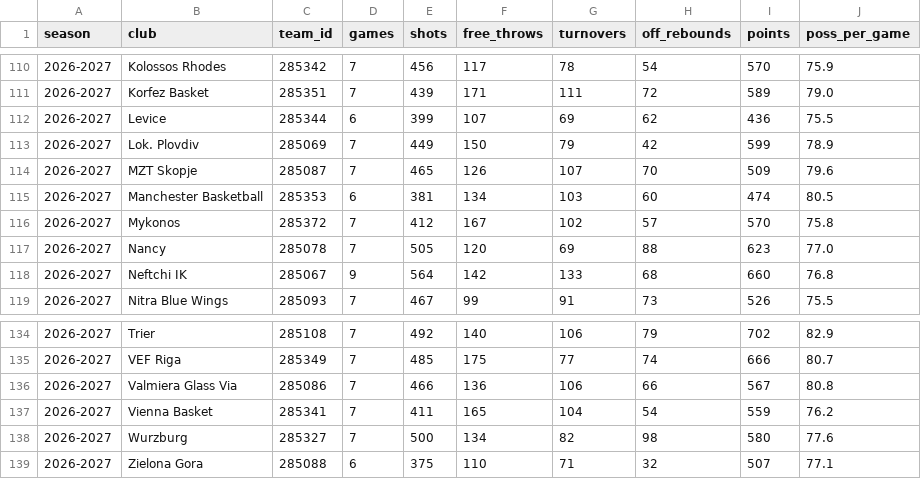
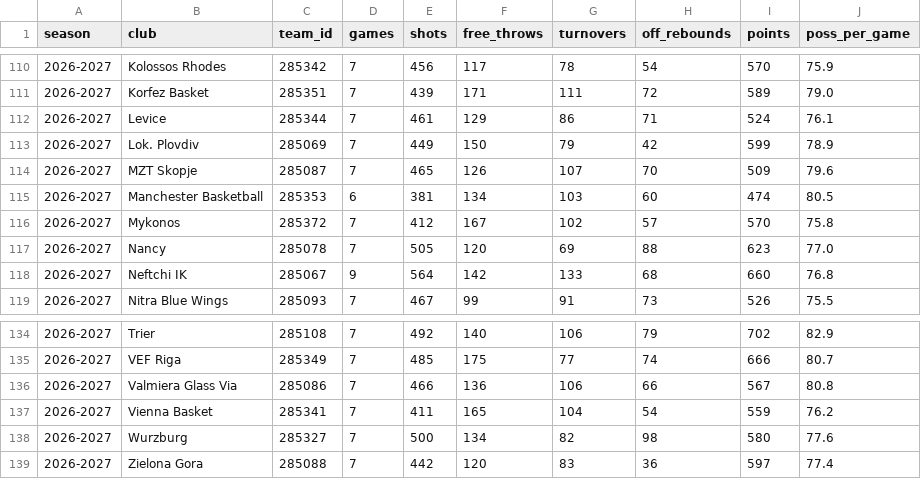
Before and after one commit to nikolitso/nikolitso.github.io, a CSV file: fibaeuropecup/pace.csv, drawn as a sheet; only a part is shown, gaps mark what is left out.

```diff
--- a/fibaeuropecup/pace.csv
+++ b/fibaeuropecup/pace.csv
@@ -111,3 +111,3 @@ season,club,team_id,games,shots,free_throws,turnovers,off_rebounds,points,poss_p
 2026-2027,Korfez Basket,285351,7,439,171,111,72,589,79.0
-2026-2027,Levice,285344,6,399,107,69,62,436,75.5
+2026-2027,Levice,285344,7,461,129,86,71,524,76.1
 2026-2027,Lok. Plovdiv,285069,7,449,150,79,42,599,78.9
@@ -138,2 +138,2 @@ season,club,team_id,games,shots,free_throws,turnovers,off_rebounds,points,poss_p
 2026-2027,Wurzburg,285327,7,500,134,82,98,580,77.6
-2026-2027,Zielona Gora,285088,6,375,110,71,32,507,77.1
+2026-2027,Zielona Gora,285088,7,442,120,83,36,597,77.4
```
Also changed, not shown: 4 other files.
